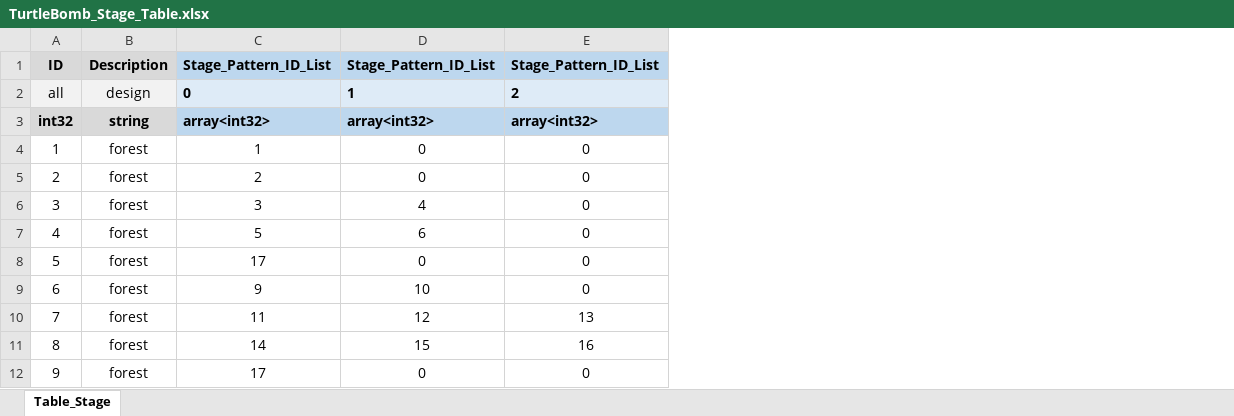
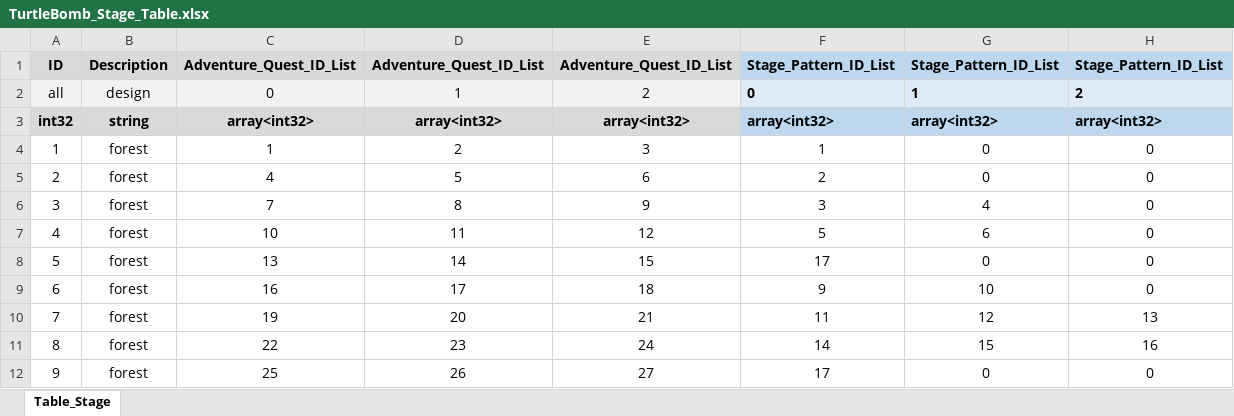
Before and after one commit to RRE1012/Turtle_Bomb, an Excel workbook: GameDesign/Table/TurtleBomb_Stage_Table.xlsx, sheet Table_Stage, drawn as a sheet; values as stored, in another font and other column widths than the file's, no borders; the diff names each change by its address in the sheet, - before the commit and + after, or states it on an @@ line.

```diff
--- a/GameDesign/Table/TurtleBomb_Stage_Table.xlsx (sheet Table_Stage)
+++ b/GameDesign/Table/TurtleBomb_Stage_Table.xlsx (sheet Table_Stage)
+column C, rows 1-12: Adventure_Quest_ID_List | 0 | array<int32> | 1 | 4 | 7 | 10 | 13 | 16 | 19 | 22 | 25
+column D, rows 1-12: Adventure_Quest_ID_List | 1 | array<int32> | 2 | 5 | 8 | 11 | 14 | 17 | 20 | 23 | 26
+column E, rows 1-12: Adventure_Quest_ID_List | 2 | array<int32> | 3 | 6 | 9 | 12 | 15 | 18 | 21 | 24 | 27
```
Also changed, not shown: GameDesign/Table/TurtleBomb_Adventure_Quest_Table.xlsx.
